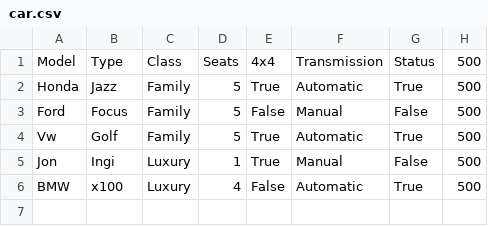
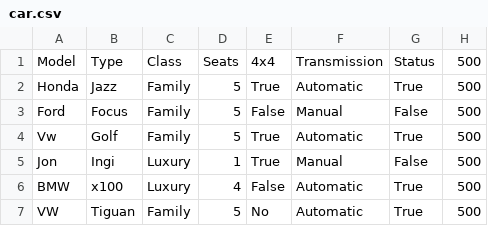
Before and after one commit to aronhr/SC-T-113-VLN1, a CSV file: data/car.csv, drawn as a sheet; the diff names each change by its address in the sheet, - before the commit and + after, or states it on an @@ line.

```diff
--- a/data/car.csv
+++ b/data/car.csv
+row 7: VW | Tiguan | Family | 5 | No | Automatic | True | 500
```
Also changed, not shown: 2 other files.
